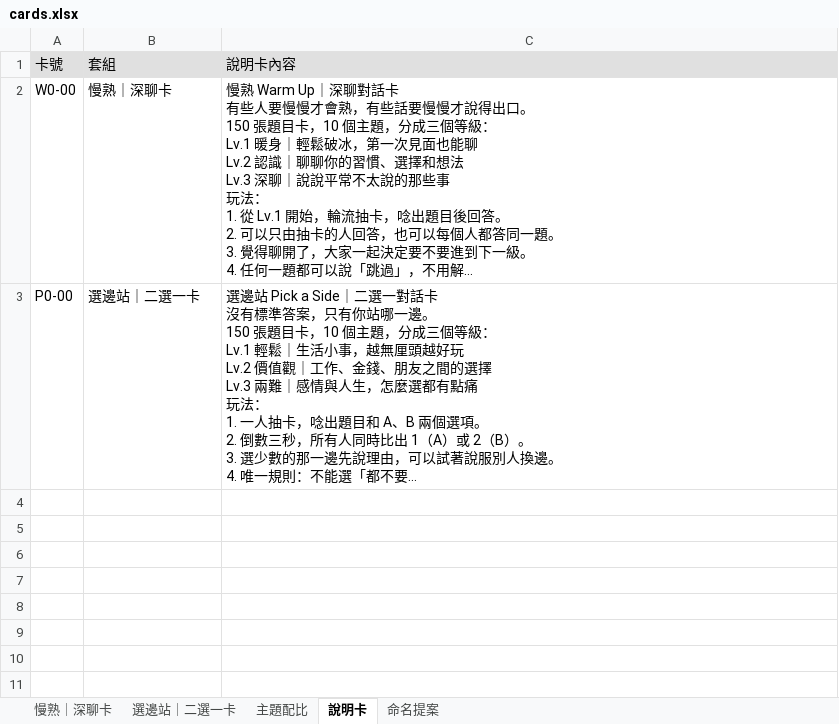
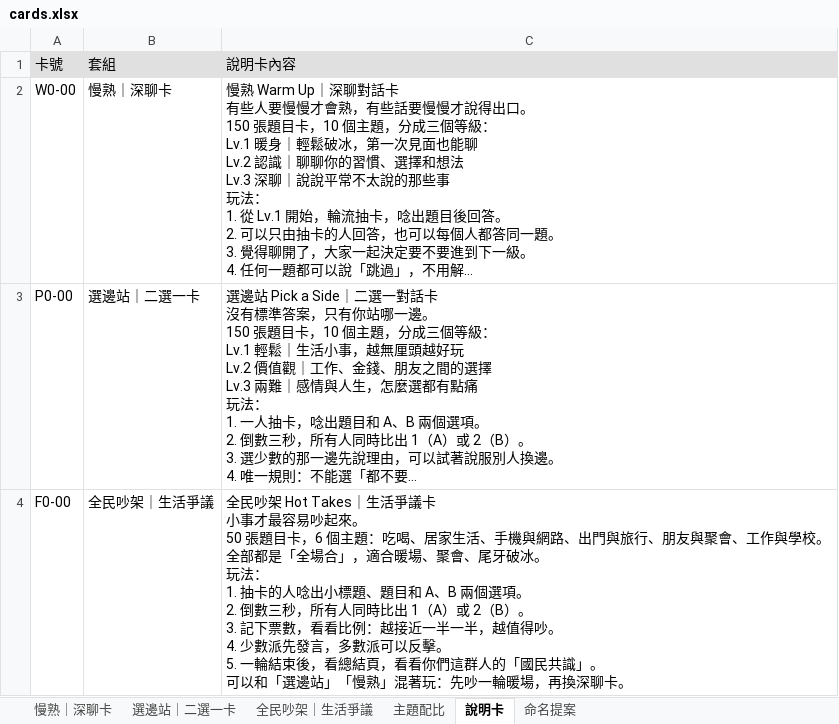
Before and after one commit to fox122886/talkcards, an Excel workbook: data/cards.xlsx, sheet 說明卡, drawn as a sheet; long unchanged cells end in …; values as stored, in another font and other column widths than the file's, no borders; ↵ is a line break in a cell; the diff names each change by its address in the sheet, - before the commit and + after, or states it on an @@ line.

```diff
--- a/data/cards.xlsx (sheet 說明卡)
+++ b/data/cards.xlsx (sheet 說明卡)
+sheet tab: 全民吵架｜生活爭議
+row 4: F0-00 | 全民吵架｜生活爭議 | 全民吵架 Hot Takes｜生活爭議卡 ↵ 小事才最容易吵起來。 ↵ 50 張題目卡，6 個主題：吃喝、居家生活、手機與網路、出門與旅行、朋友與聚會、工作與學校。 ↵ 全部都是「全場合」，適合暖場、聚會、尾牙破冰。 ↵ 玩法： ↵ 1. 抽卡的人唸出小標題、題目和 A、B 兩個選項。 ↵ 2. 倒數三秒，所有人同時比出 1（A）或 2（B）。 ↵ 3. 記下票數，看看比例：越接近一半一半，越值得吵。 ↵ 4. 少數派先發言，多數派可以反擊。 ↵ 5. 一輪結束後，看總結頁，看看你們這群人的「國民共識」。 ↵ 可以和「選邊站」「慢熟」混著玩：先吵一輪暖場，再換深聊卡。
```
Also changed, not shown: sheet 主題配比, 6 other files.
